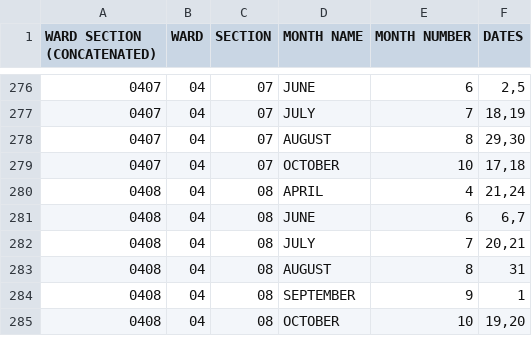
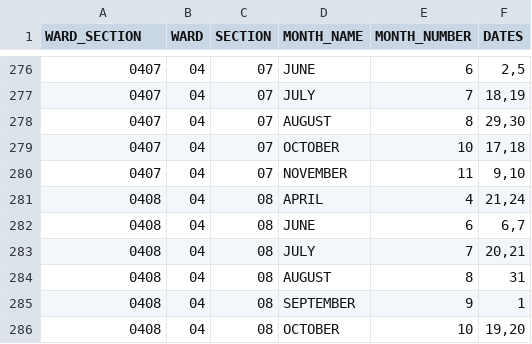
Before and after one commit to ajkendal/ChicagoResSafetyPark, a CSV file: data/Street_Sweeping_Schedule_-_2017.csv, drawn as a sheet; only a part is shown, gaps mark what is left out; the diff names each change by its address in the sheet, - before the commit and + after, or states it on an @@ line.

Commit message:
added the street sweep

```diff
--- a/data/Street_Sweeping_Schedule_-_2017.csv
+++ b/data/Street_Sweeping_Schedule_-_2017.csv
-A1: WARD SECTION (CONCATENATED)
+A1: WARD_SECTION
-D1: MONTH NAME
+D1: MONTH_NAME
-E1: MONTH NUMBER
+E1: MONTH_NUMBER
+row 280: 0407 | 04 | 07 | NOVEMBER | 11 | 9,10
```
Also changed, not shown: 1 other file.
